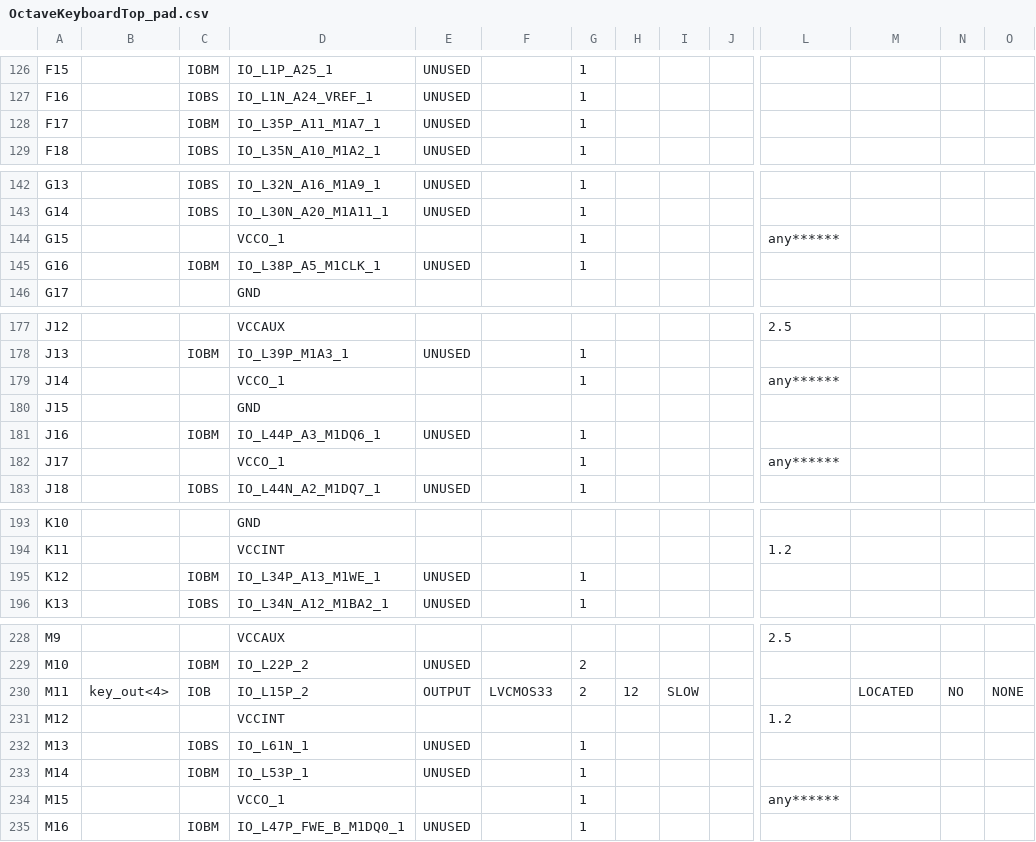
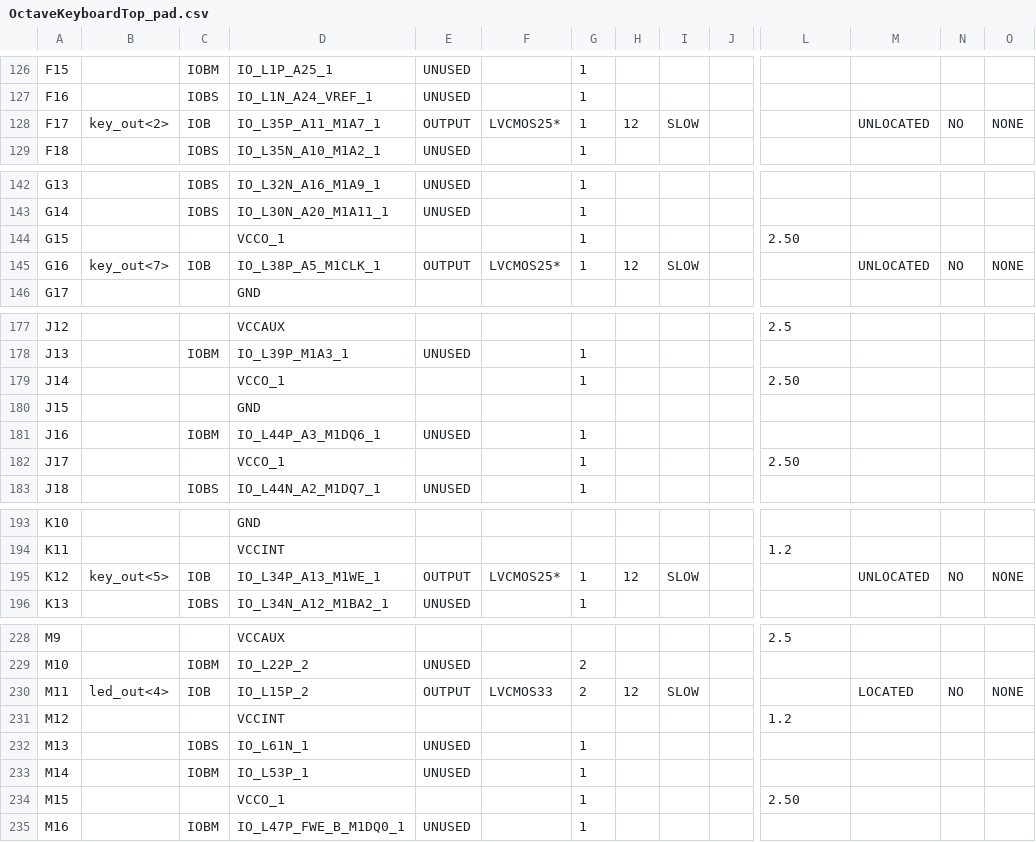
Before and after one commit to cheniel/octave-keyboard, a CSV file: OctaveKeyboard/OctaveKeyboardTop_pad.csv, drawn as a sheet; only a part is shown, gaps mark what is left out; the diff covers the shown part only; the diff names each change by its address in the sheet, - before the commit and + after, or states it on an @@ line.

```diff
--- a/OctaveKeyboard/OctaveKeyboardTop_pad.csv
+++ b/OctaveKeyboard/OctaveKeyboardTop_pad.csv
-B128: (empty)
+B128: key_out<2>
-C128: IOBM
+C128: IOB
-E128: UNUSED
+E128: OUTPUT
-F128: (empty)
+F128: LVCMOS25*
-H128: (empty)
+H128: 12
-I128: (empty)
+I128: SLOW
-M128: (empty)
+M128: UNLOCATED
-N128: (empty)
+N128: NO
-O128: (empty)
+O128: NONE
-L144: any******
+L144: 2.50
-B145: (empty)
+B145: key_out<7>
-C145: IOBM
+C145: IOB
-E145: UNUSED
+E145: OUTPUT
-F145: (empty)
+F145: LVCMOS25*
-H145: (empty)
+H145: 12
-I145: (empty)
+I145: SLOW
-M145: (empty)
+M145: UNLOCATED
-N145: (empty)
+N145: NO
-O145: (empty)
+O145: NONE
-L179: any******
+L179: 2.50
-L182: any******
+L182: 2.50
-B195: (empty)
+B195: key_out<5>
-C195: IOBM
+C195: IOB
-E195: UNUSED
+E195: OUTPUT
-F195: (empty)
+F195: LVCMOS25*
-H195: (empty)
+H195: 12
-I195: (empty)
+I195: SLOW
-M195: (empty)
+M195: UNLOCATED
-N195: (empty)
+N195: NO
-O195: (empty)
+O195: NONE
-B230: key_out<4>
+B230: led_out<4>
-L234: any******
+L234: 2.50
```
Also changed, not shown: 56 edited cells elsewhere in this file, 33 other files.
